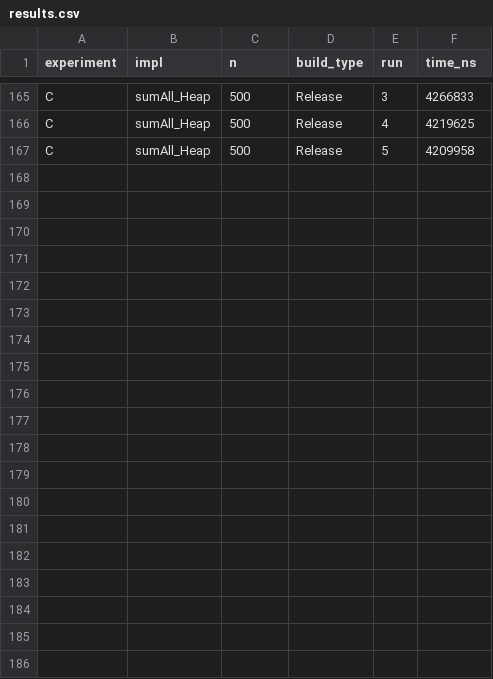
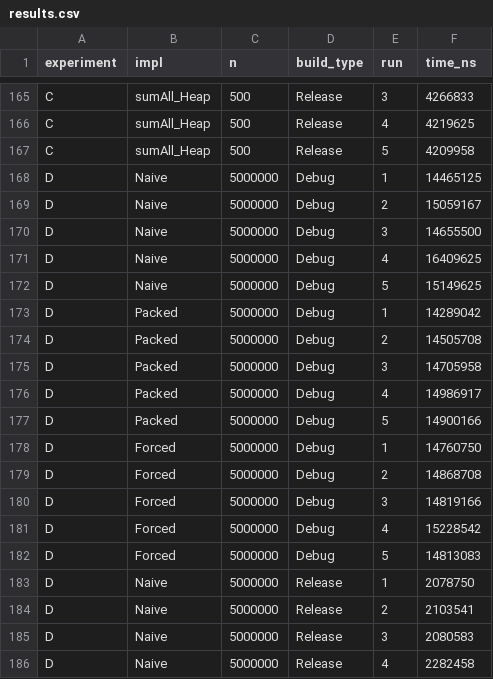
Before and after one commit to nastyalazareva/kdz1_matrix, a CSV file: report/data/results.csv, drawn as a sheet; only a part is shown, gaps mark what is left out; the diff covers the shown part only.

Commit message:
Experiment D

```diff
--- a/report/data/results.csv
+++ b/report/data/results.csv
@@ -167 +167,20 @@ C,sumAll_Heap,500,Release,4,4219625
 C,sumAll_Heap,500,Release,5,4209958
+D,Naive,5000000,Debug,1,14465125
+D,Naive,5000000,Debug,2,15059167
+D,Naive,5000000,Debug,3,14655500
+D,Naive,5000000,Debug,4,16409625
+D,Naive,5000000,Debug,5,15149625
+D,Packed,5000000,Debug,1,14289042
+D,Packed,5000000,Debug,2,14505708
+D,Packed,5000000,Debug,3,14705958
+D,Packed,5000000,Debug,4,14986917
+D,Packed,5000000,Debug,5,14900166
+D,Forced,5000000,Debug,1,14760750
+D,Forced,5000000,Debug,2,14868708
+D,Forced,5000000,Debug,3,14819166
+D,Forced,5000000,Debug,4,15228542
+D,Forced,5000000,Debug,5,14813083
+D,Naive,5000000,Release,1,2078750
+D,Naive,5000000,Release,2,2103541
+D,Naive,5000000,Release,3,2080583
+D,Naive,5000000,Release,4,2282458
```
Also changed, not shown: 11 added rows elsewhere in this file, 4 other files.
